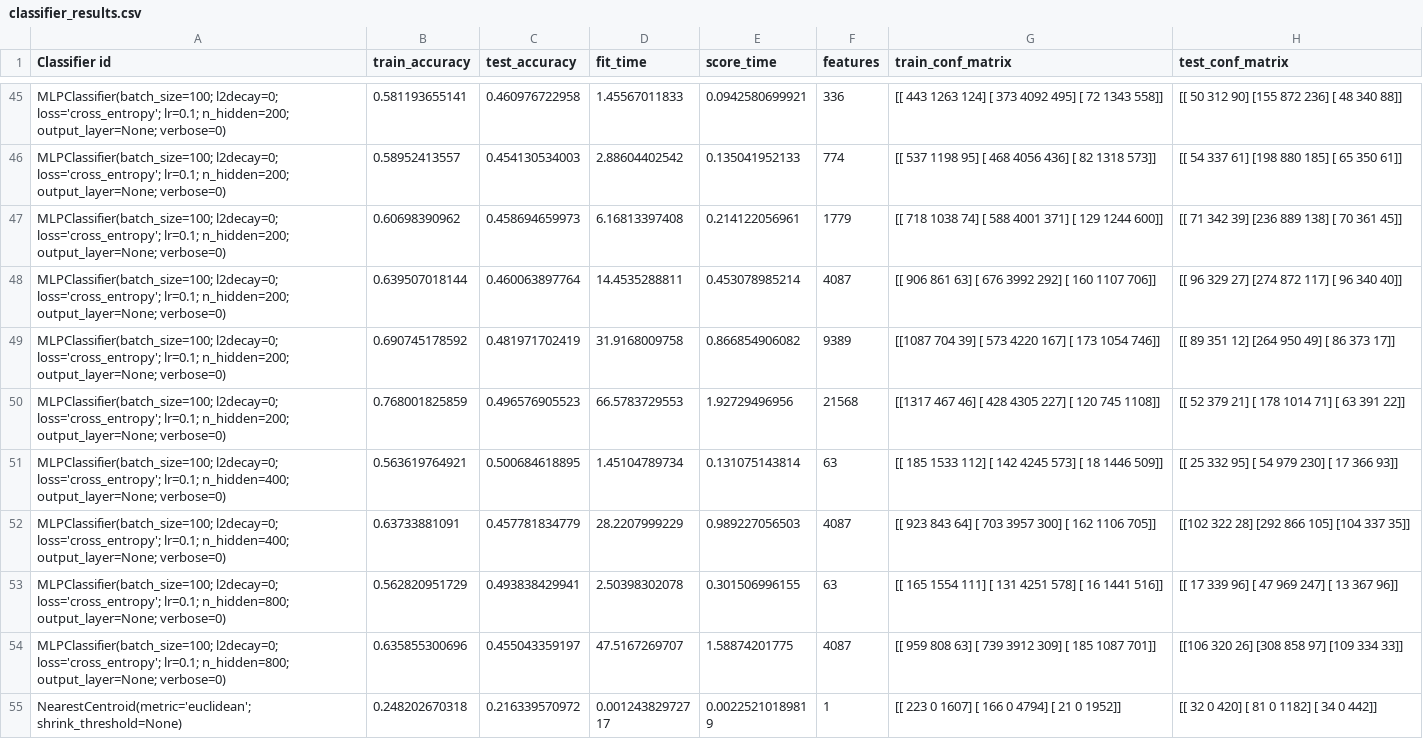
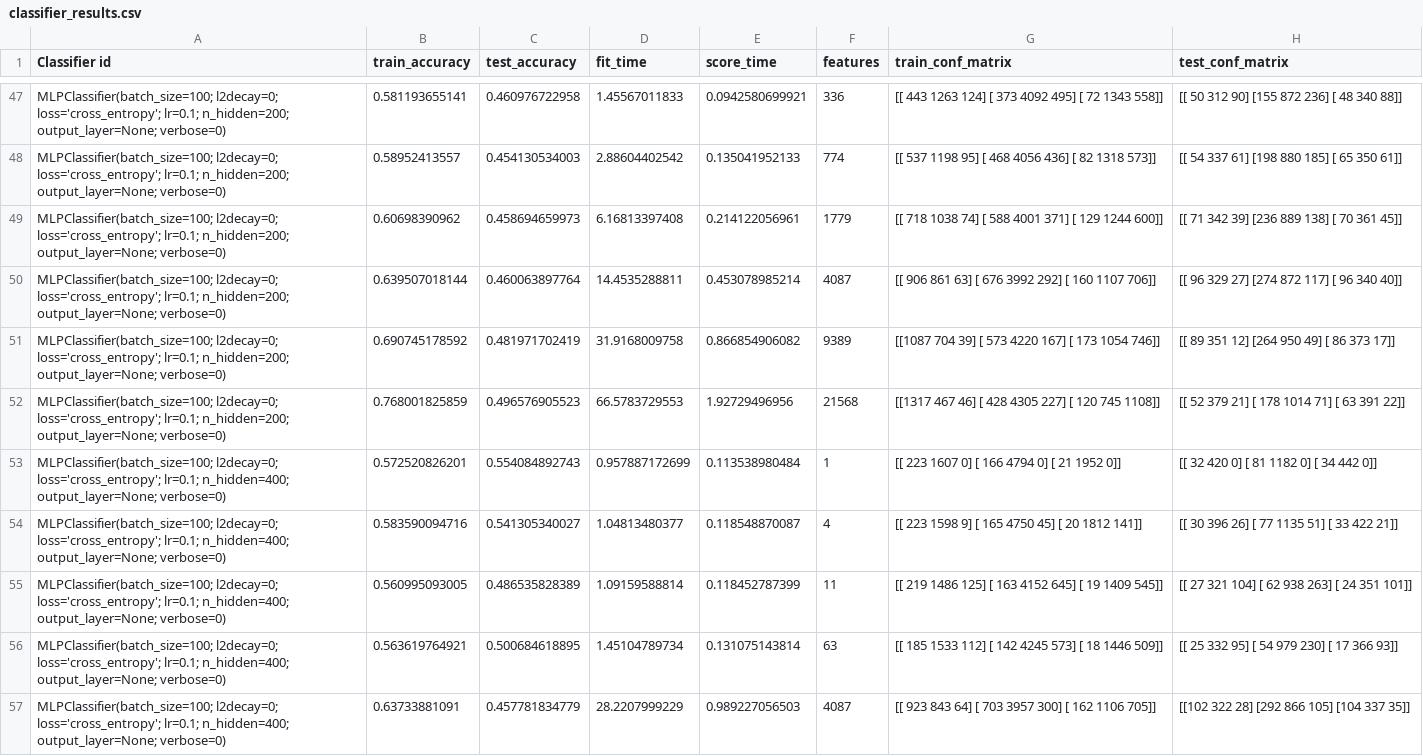
Before and after one commit to HarrieO/Natural-Language-Processing-1, a CSV file: results/classifier_results.csv, drawn as a sheet; only a part is shown, gaps mark what is left out; the shorter side is filled out with more unchanged rows; the diff covers the shown part only; the diff names each change by its address in the sheet, - before the commit and + after, or states it on an @@ line.

Commit message:
More results

```diff
--- a/results/classifier_results.csv
+++ b/results/classifier_results.csv
+row 53: MLPClassifier(batch_size=100; l2decay=0; loss='cross_entropy'; lr=0.1; n_hidden=400; output_layer=None; verbose=0) | 0.572520826201 | 0.554084892743 | 0.957887172699 | 0.113538980484 | 1 | [[ 223 1607 0] [ 166 4794 0] [ 21 1952 0]] | [[ 32 420 0] [ 81 1182 0] [ 34 442 0]]
+row 54: MLPClassifier(batch_size=100; l2decay=0; loss='cross_entropy'; lr=0.1; n_hidden=400; output_layer=None; verbose=0) | 0.583590094716 | 0.541305340027 | 1.04813480377 | 0.118548870087 | 4 | [[ 223 1598 9] [ 165 4750 45] [ 20 1812 141]] | [[ 30 396 26] [ 77 1135 51] [ 33 422 21]]
+row 55: MLPClassifier(batch_size=100; l2decay=0; loss='cross_entropy'; lr=0.1; n_hidden=400; output_layer=None; verbose=0) | 0.560995093005 | 0.486535828389 | 1.09159588814 | 0.118452787399 | 11 | [[ 219 1486 125] [ 163 4152 645] [ 19 1409 545]] | [[ 27 321 104] [ 62 938 263] [ 24 351 101]]
```
Also changed, not shown: 10 added rows elsewhere in this file.
